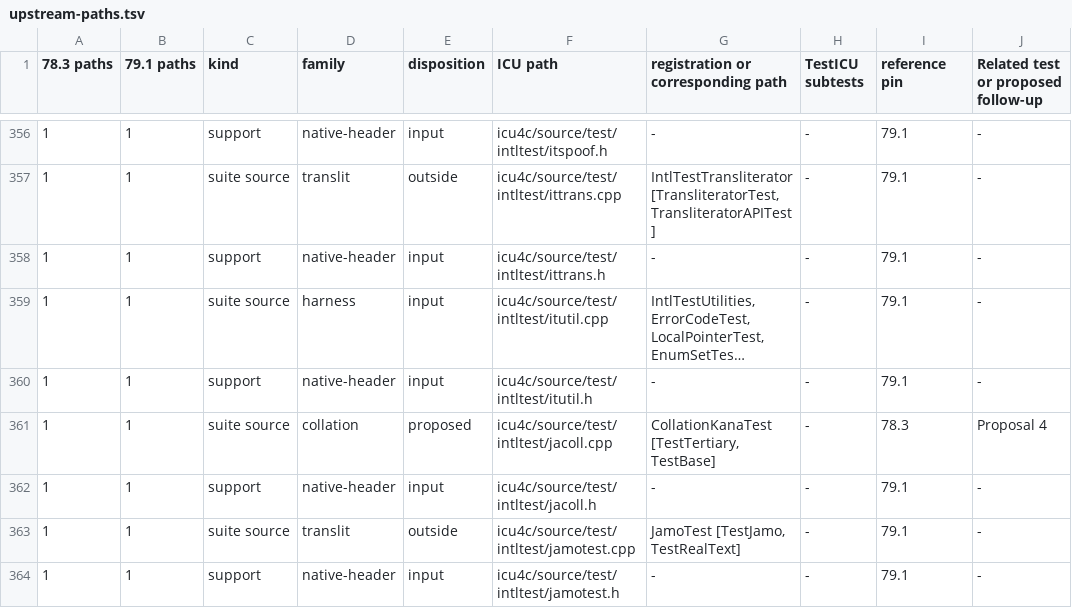
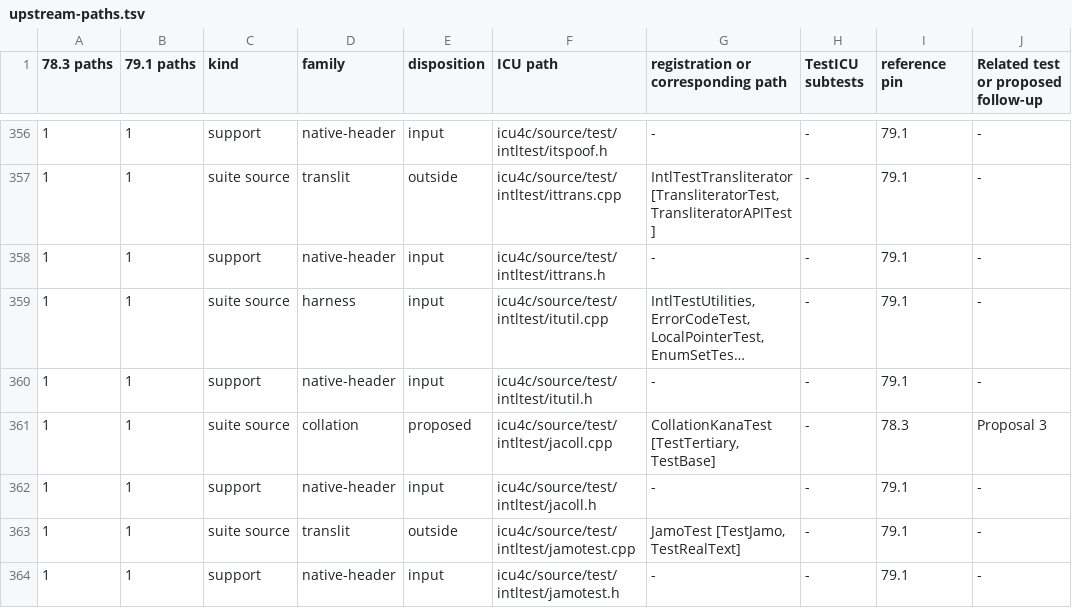
Before and after one commit to hajimehoshi/ekuma, a TSV file: internal/icutest/upstream-paths.tsv, drawn as a sheet; only a part is shown, gaps mark what is left out; long unchanged cells end in …; the diff covers the shown part only.

```diff
--- a/internal/icutest/upstream-paths.tsv
+++ b/internal/icutest/upstream-paths.tsv
@@ -360,3 +360,3 @@
 1	1	support	native-header	input	icu4c/source/test/intltest/itutil.h	-	-	79.1	-
-1	1	suite source	collation	proposed	icu4c/source/test/intltest/jacoll.cpp	CollationKanaTest [TestTertiary, TestBase]	-	78.3	Proposal 4
+1	1	suite source	collation	proposed	icu4c/source/test/intltest/jacoll.cpp	CollationKanaTest [TestTertiary, TestBase]	-	78.3	Proposal 3
 1	1	support	native-header	input	icu4c/source/test/intltest/jacoll.h	-	-	79.1	-
```
Also changed, not shown: 20 edited cells elsewhere in this file, internal/icutest/upstream-adapters.tsv, 4 other files.
